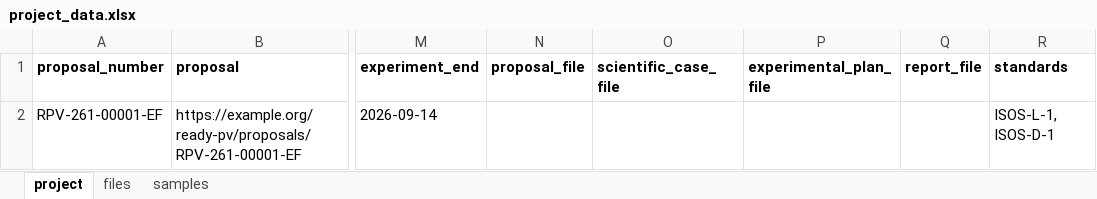
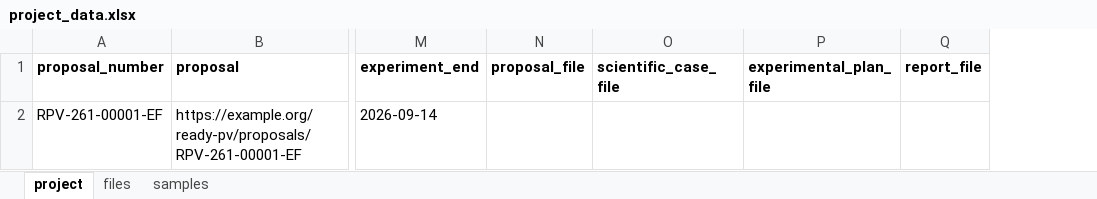
Before and after one commit to FAIRmat-NFDI/nomad-pv-stability-measurements, an Excel workbook: src/nomad_pv_stability_measurements/example_uploads/stability_project/project_data.xlsx, sheet project, drawn as a sheet; only a part is shown, gaps mark what is left out; values as stored, in another font and other column widths than the file's, no borders; the diff names each change by its address in the sheet, - before the commit and + after, or states it on an @@ line.

```diff
--- a/src/nomad_pv_stability_measurements/example_uploads/stability_project/project_data.xlsx (sheet project)
+++ b/src/nomad_pv_stability_measurements/example_uploads/stability_project/project_data.xlsx (sheet project)
-column R (standards), row 2: ISOS-L-1, ISOS-D-1
```
Also changed, not shown: sheet files, sheet samples, src/nomad_pv_stability_measurements/example_uploads/project_data_template.xlsx, 35 other files.
